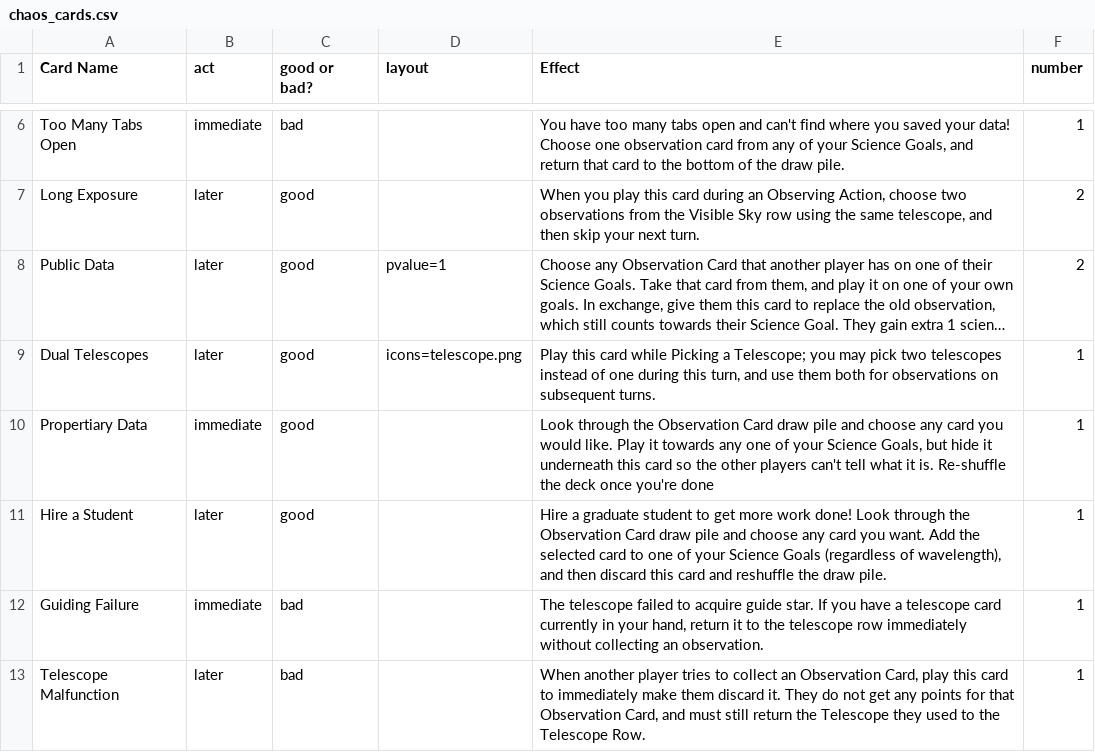
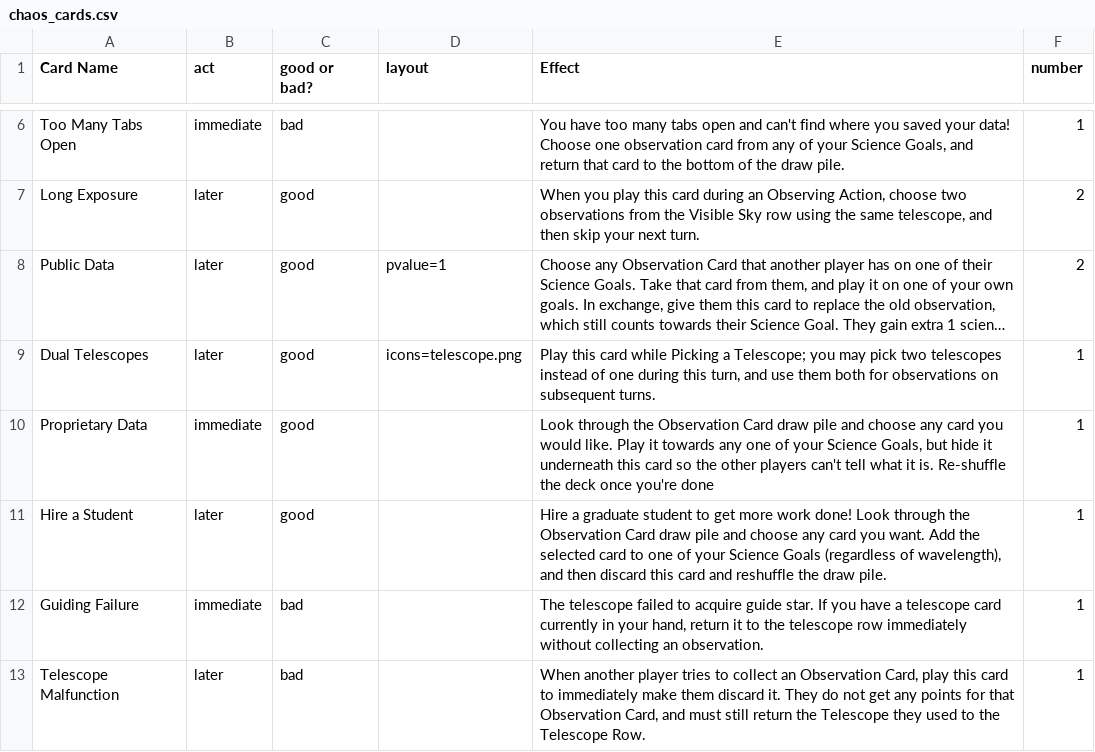
Before and after one commit to spacetelescope/mast-match, a CSV file: card_art/csv_files/chaos_cards.csv, drawn as a sheet; only a part is shown, gaps mark what is left out; long unchanged cells end in …; the diff names each change by its address in the sheet, - before the commit and + after, or states it on an @@ line.

Commit message:
fixing a typo on chaos card

```diff
--- a/card_art/csv_files/chaos_cards.csv
+++ b/card_art/csv_files/chaos_cards.csv
-A10 (Card Name): Propertiary Data
+A10 (Card Name): Proprietary Data
```
Also changed, not shown: 3 other files.
